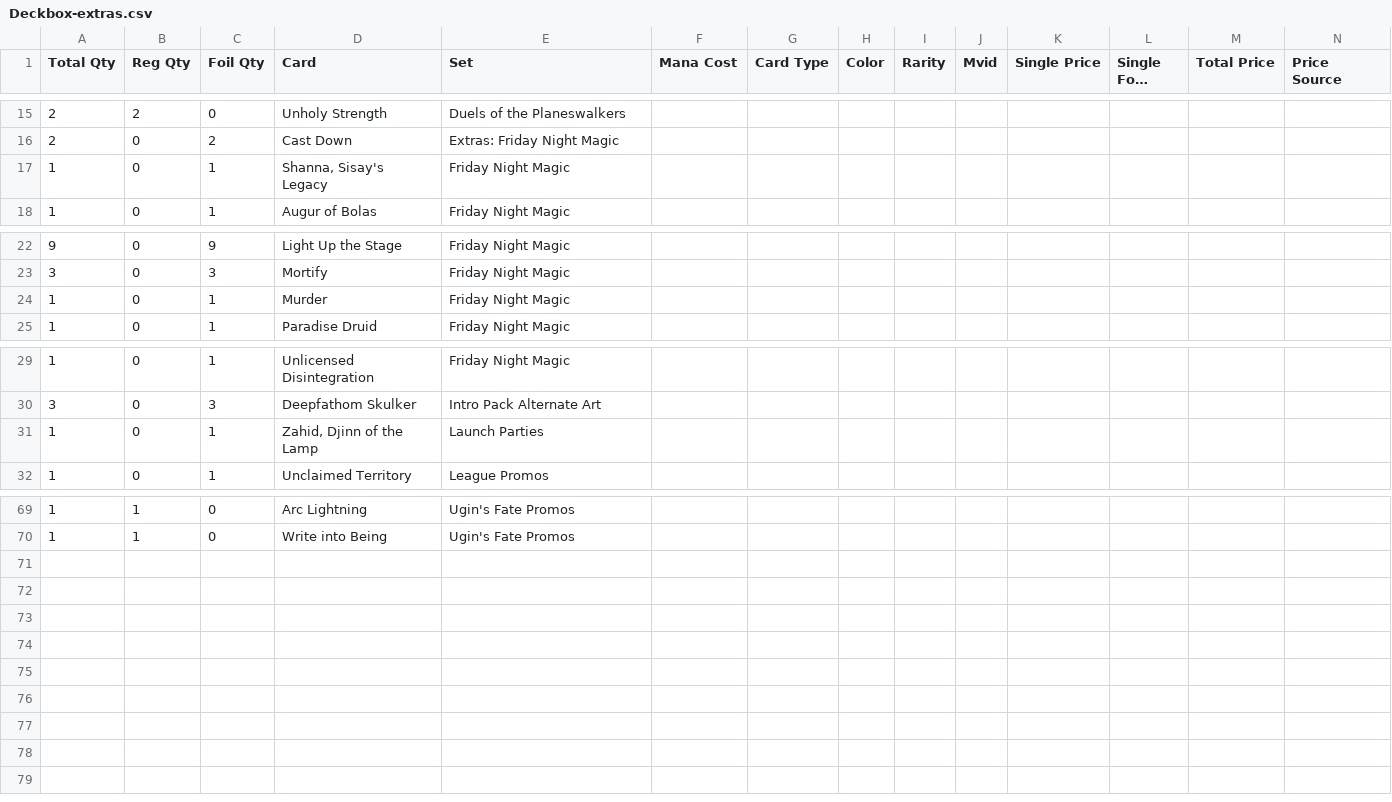
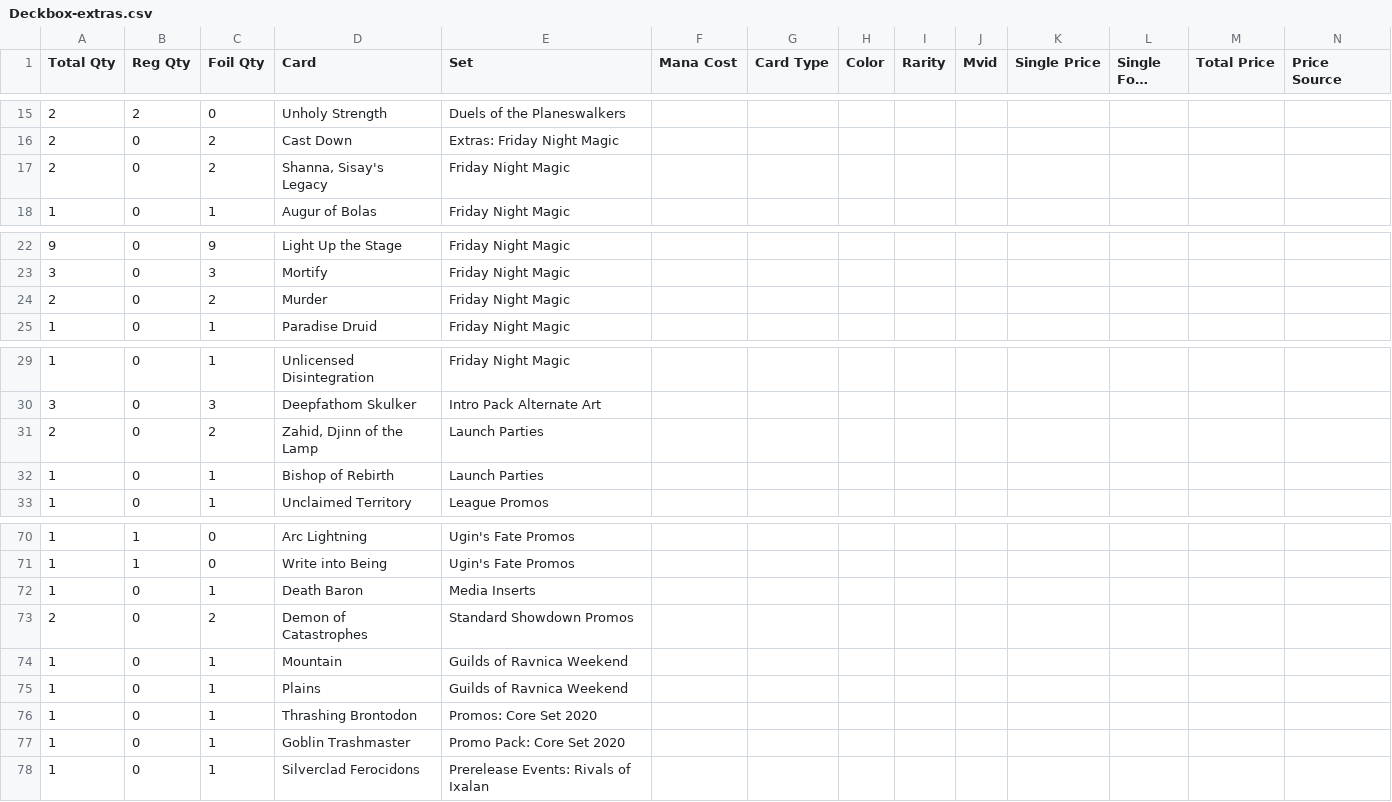
Before and after one commit to gozer/mtg_processing, a CSV file: Deckbox-extras.csv, drawn as a sheet; only a part is shown, gaps mark what is left out; long unchanged cells end in …; addresses are those after the commit; rows hold the shown columns only; the diff names each change by its address in the sheet, - before the commit and + after, or states it on an @@ line.

```diff
--- a/Deckbox-extras.csv
+++ b/Deckbox-extras.csv
-A17 (Total Qty): 1
+A17 (Total Qty): 2
-C17 (Foil Qty): 1
+C17 (Foil Qty): 2
-A24 (Total Qty): 1
+A24 (Total Qty): 2
-C24 (Foil Qty): 1
+C24 (Foil Qty): 2
+row 31: 2 | 0 | 2 | Zahid, Djinn of the Lamp | Launch Parties
-D32 (Card): Zahid, Djinn of the Lamp
+D32 (Card): Bishop of Rebirth
+row 72: 1 | 0 | 1 | Death Baron | Media Inserts
+row 73: 2 | 0 | 2 | Demon of Catastrophes | Standard Showdown Promos
+row 74: 1 | 0 | 1 | Mountain | Guilds of Ravnica Weekend
+row 75: 1 | 0 | 1 | Plains | Guilds of Ravnica Weekend
+row 76: 1 | 0 | 1 | Thrashing Brontodon | Promos: Core Set 2020
+row 77: 1 | 0 | 1 | Goblin Trashmaster | Promo Pack: Core Set 2020
+row 78: 1 | 0 | 1 | Silverclad Ferocidons | Prerelease Events: Rivals of Ixalan
```
Also changed, not shown: 1 other file.
